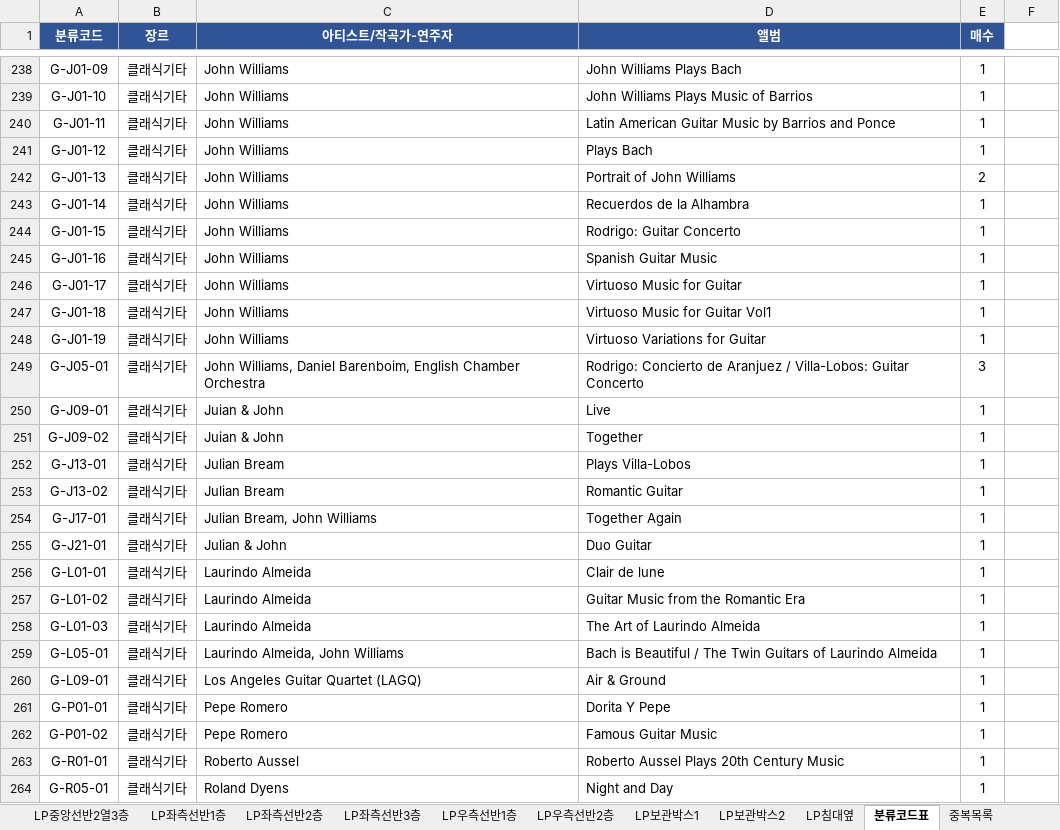
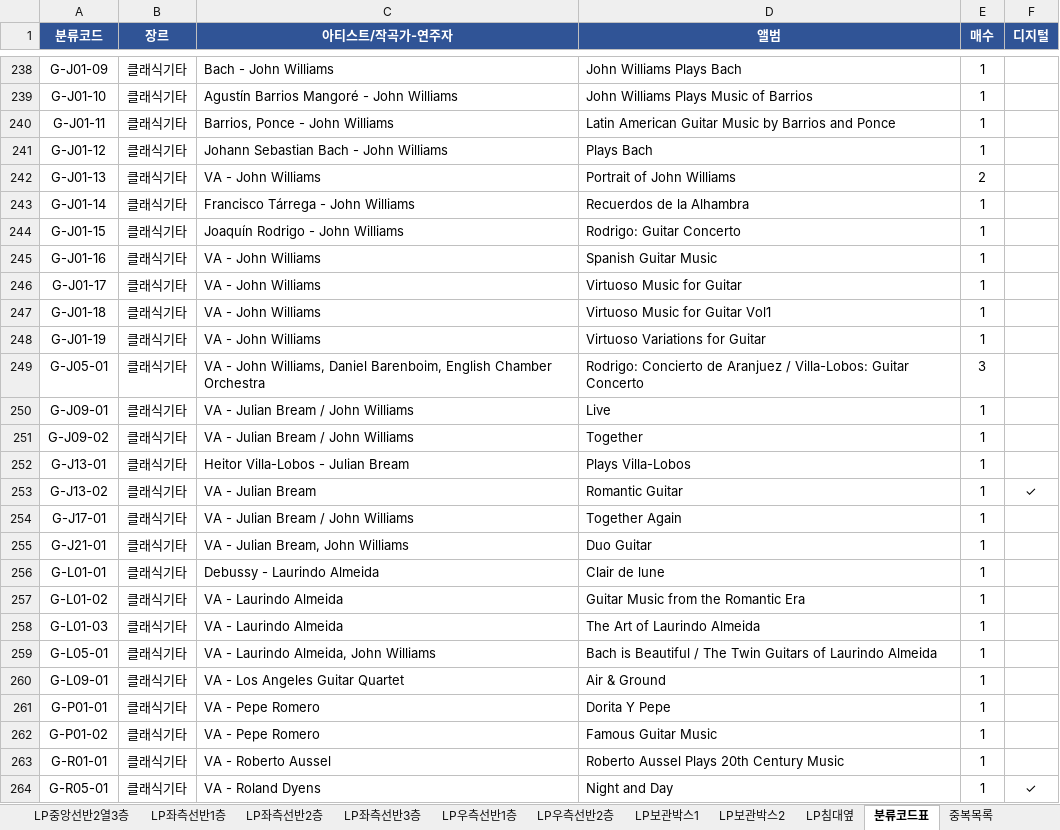
Before and after one commit to JiwookJung/music-wiki, an Excel workbook: inventory/20260726_LPCD_목록_v2.xlsx, sheet 분류코드표, drawn as a sheet; only a part is shown, gaps mark what is left out; values as stored, in another font and other column widths than the file's, no borders; the diff covers the shown part only; the diff names each change by its address in the sheet, - before the commit and + after, or states it on an @@ line.

```diff
--- a/inventory/20260726_LPCD_목록_v2.xlsx (sheet 분류코드표)
+++ b/inventory/20260726_LPCD_목록_v2.xlsx (sheet 분류코드표)
-F1: (empty)
+F1: 디지털
-F1 fill: none
+F1 fill: #305496
-C238 (아티스트/작곡가-연주자): John Williams
+C238 (아티스트/작곡가-연주자): Bach - John Williams
-C239 (아티스트/작곡가-연주자): John Williams
+C239 (아티스트/작곡가-연주자): Agustín Barrios Mangoré - John Williams
-C240 (아티스트/작곡가-연주자): John Williams
+C240 (아티스트/작곡가-연주자): Barrios, Ponce - John Williams
-C241 (아티스트/작곡가-연주자): John Williams
+C241 (아티스트/작곡가-연주자): Johann Sebastian Bach - John Williams
-C242 (아티스트/작곡가-연주자): John Williams
+C242 (아티스트/작곡가-연주자): VA - John Williams
-C243 (아티스트/작곡가-연주자): John Williams
+C243 (아티스트/작곡가-연주자): Francisco Tárrega - John Williams
-C244 (아티스트/작곡가-연주자): John Williams
+C244 (아티스트/작곡가-연주자): Joaquín Rodrigo - John Williams
-C245:C248 (아티스트/작곡가-연주자): John Williams
+C245:C248 (아티스트/작곡가-연주자): VA - John Williams
-C249 (아티스트/작곡가-연주자): John Williams,…
+C249 (아티스트/작곡가-연주자): VA - John Williams,…
-C250:C251 (아티스트/작곡가-연주자): Juian & John
+C250:C251 (아티스트/작곡가-연주자): VA - Julian Bream / John Williams
-C252 (아티스트/작곡가-연주자): Julian Bream
+C252 (아티스트/작곡가-연주자): Heitor Villa-Lobos - Julian Bream
-C253 (아티스트/작곡가-연주자): Julian Bream
+C253 (아티스트/작곡가-연주자): VA - Julian Bream
-F253 (디지털): (empty)
+F253 (디지털): ✓
-C254 (아티스트/작곡가-연주자): Julian Bream, John Williams
+C254 (아티스트/작곡가-연주자): VA - Julian Bream / John Williams
-C255 (아티스트/작곡가-연주자): Julian & John
+C255 (아티스트/작곡가-연주자): VA - Julian Bream, John Williams
-C256 (아티스트/작곡가-연주자): Laurindo Almeida
+C256 (아티스트/작곡가-연주자): Debussy - Laurindo Almeida
-C257:C258 (아티스트/작곡가-연주자): Laurindo Almeida
+C257:C258 (아티스트/작곡가-연주자): VA - Laurindo Almeida
-C259 (아티스트/작곡가-연주자): Laurindo Almeida, John Williams
+C259 (아티스트/작곡가-연주자): VA - Laurindo Almeida, John Williams
-C260 (아티스트/작곡가-연주자): Los Angeles Guitar Quartet (LAGQ)
+C260 (아티스트/작곡가-연주자): VA - Los Angeles Guitar Quartet
-C261:C262 (아티스트/작곡가-연주자): Pepe Romero
+C261:C262 (아티스트/작곡가-연주자): VA - Pepe Romero
-C263 (아티스트/작곡가-연주자): Roberto Aussel
+C263 (아티스트/작곡가-연주자): VA - Roberto Aussel
-C264 (아티스트/작곡가-연주자): Roland Dyens
+C264 (아티스트/작곡가-연주자): VA - Roland Dyens
-F264 (디지털): (empty)
+F264 (디지털): ✓
```
Also changed, not shown: 78 edited cells elsewhere in this sheet, sheet LP보관박스2, sheet LP우측선반2층, sheet LP중앙선반2열1층, sheet LP좌측선반1층, sheet LP보관박스1, sheet LP우측선반1층, 11 more sheets, 6 other files.
